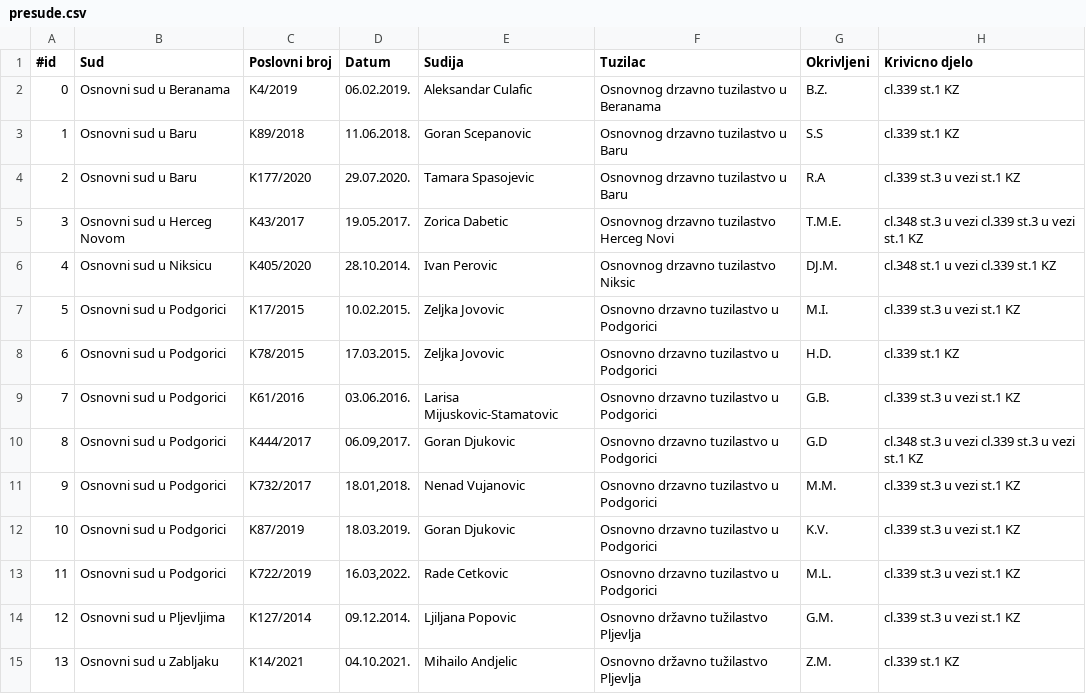
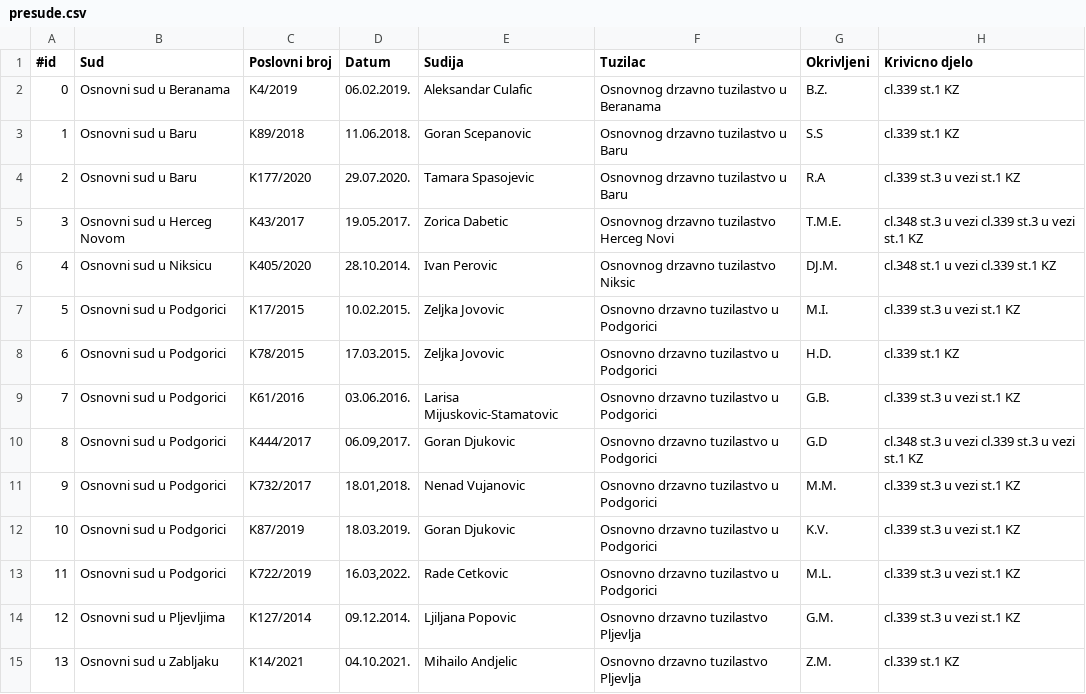
Before and after one commit to SrdjanTopic/pravna-informatika, a CSV file: acts-judgments-back/src/main/resources/presude.csv, drawn as a sheet; only a part is shown; the diff names each change by its address in the sheet, - before the commit and + after, or states it on an @@ line.

```diff
--- a/acts-judgments-back/src/main/resources/presude.csv
+++ b/acts-judgments-back/src/main/resources/presude.csv
-F14:F15 (Tuzilac): Osnovno državno tužilastvo Pljevlja
+F14:F15 (Tuzilac): Osnovno drzavno tuzilastvo Pljevlja
```
Also changed, not shown: 4 other files.
